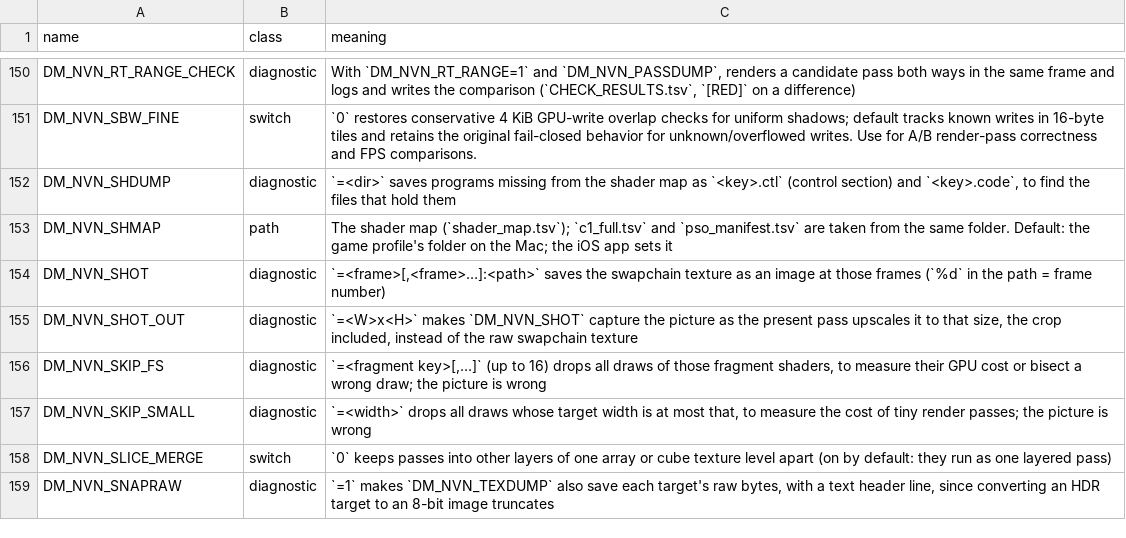
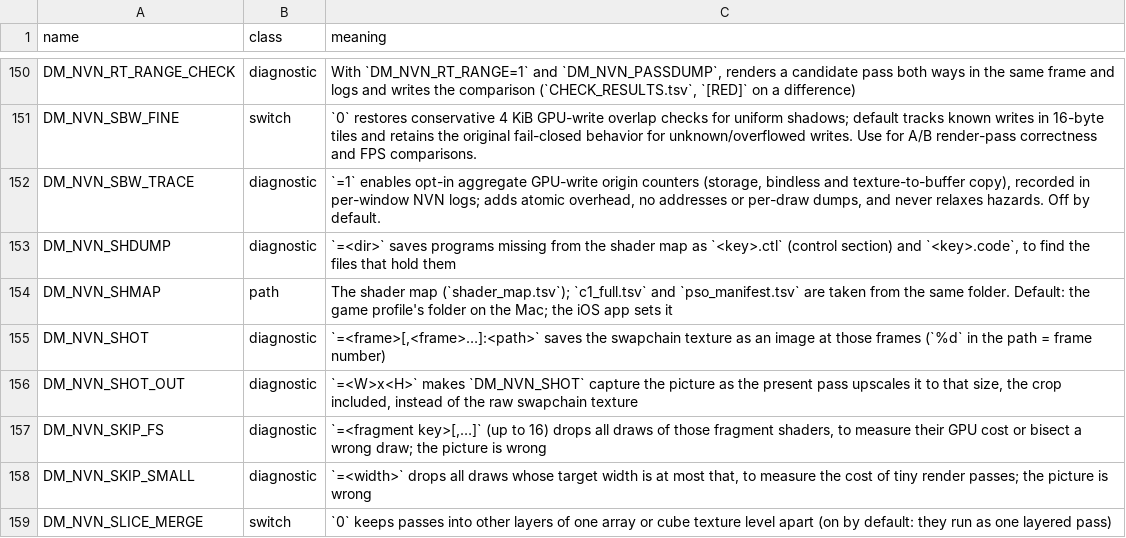
Before and after one commit to GDS0202/NXNative-A16-Lab, a TSV file: docs/env_switches.tsv, drawn as a sheet; only a part is shown, gaps mark what is left out; the shorter side is filled out with more unchanged rows.

Commit message:
Docs: register optional GPU-write tracing setting with explanatory semantics

```diff
--- a/docs/env_switches.tsv
+++ b/docs/env_switches.tsv
@@ -151,2 +151,3 @@ DM_NVN_RT_RANGE_CHECK	diagnostic	With `DM_NVN_RT_RANGE=1` and `DM_NVN_PASSDUMP`,
 DM_NVN_SBW_FINE	switch	`0` restores conservative 4 KiB GPU-write overlap checks for uniform shadows; default tracks known writes in 16-byte tiles and retains the original fail-closed behavior for unknown/overflowed writes. Use for A/B render-pass correctness and FPS comparisons.
+DM_NVN_SBW_TRACE	diagnostic	`=1` enables opt-in aggregate GPU-write origin counters (storage, bindless and texture-to-buffer copy), recorded in per-window NVN logs; adds atomic overhead, no addresses or per-draw dumps, and never relaxes hazards. Off by default.
 DM_NVN_SHDUMP	diagnostic	`=<dir>` saves programs missing from the shader map as `<key>.ctl` (control section) and `<key>.code`, to find the files that hold them
```
